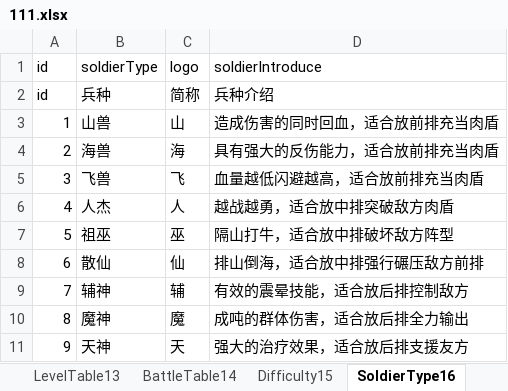
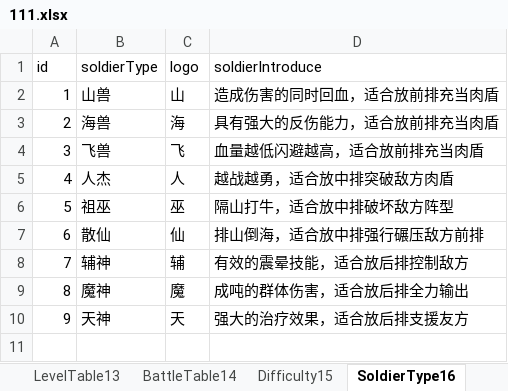
Before and after one commit to MiYanLiang/GameCommon, an Excel workbook: Conversion/AutoChangeJson/datasrc/111.xlsx, sheet SoldierType16, drawn as a sheet; values as stored, in another font and other column widths than the file's, no borders; the diff names each change by its address in the sheet, - before the commit and + after, or states it on an @@ line.

```diff
--- a/Conversion/AutoChangeJson/datasrc/111.xlsx (sheet SoldierType16)
+++ b/Conversion/AutoChangeJson/datasrc/111.xlsx (sheet SoldierType16)
-row 2: id | 兵种 | 简称 | 兵种介绍
```
Also changed, not shown: 9 other files.
